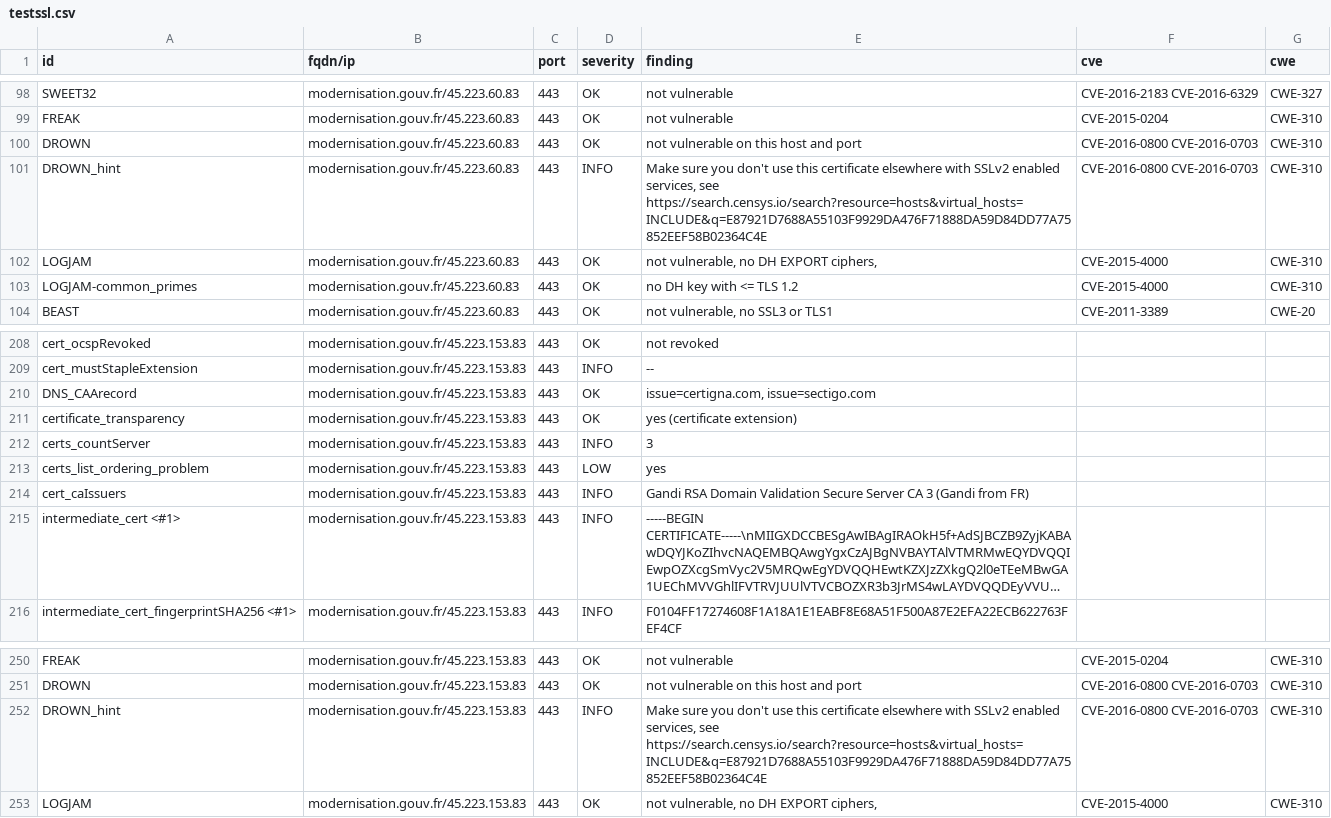
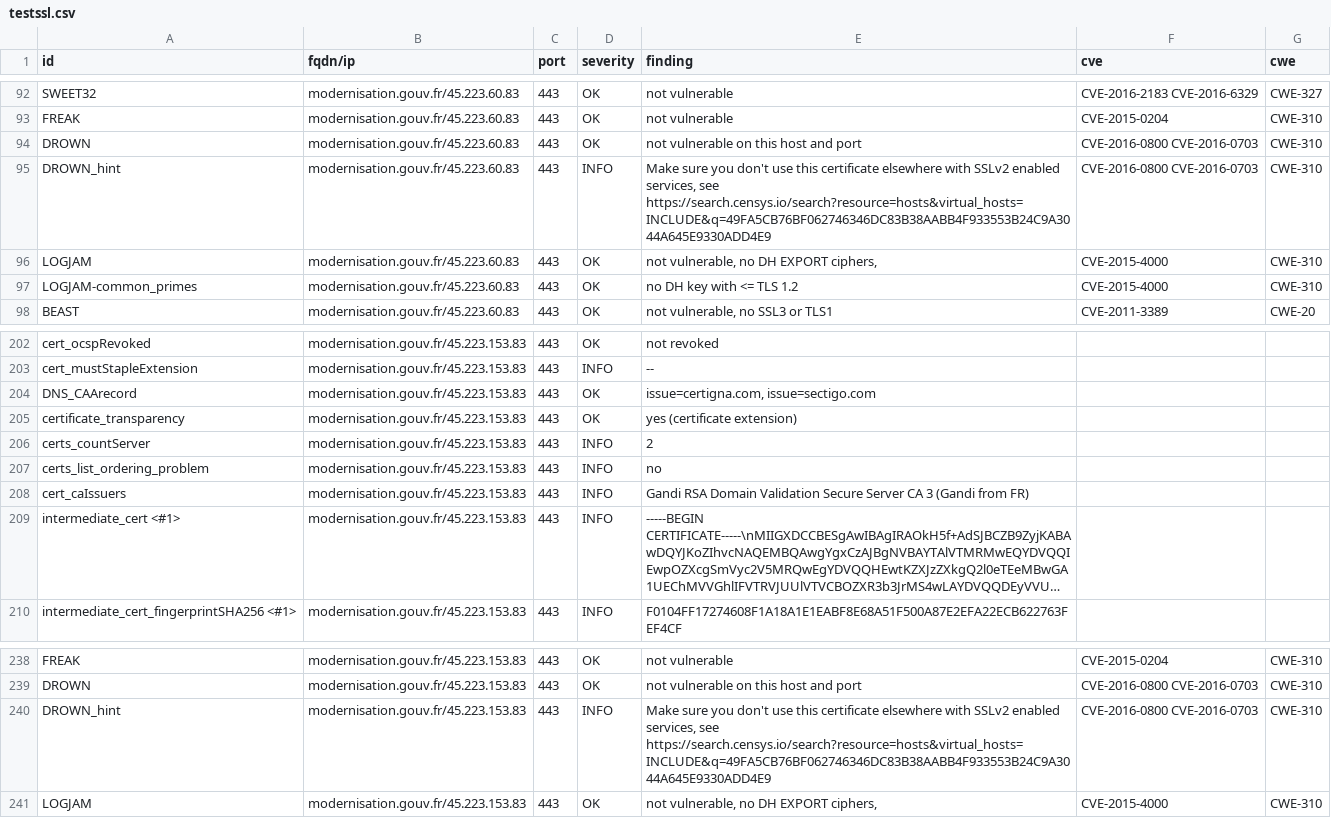
Before and after one commit to GKO-org/dashlordPrd7, a CSV file: results/aHR0cHM6Ly9tb2Rlcm5pc2F0aW9uLmdvdXYuZnI=/testssl.csv, drawn as a sheet; only a part is shown, gaps mark what is left out; long unchanged cells end in …; the diff covers the shown part only.

Commit message:
update: https://modernisation.gouv.fr

```diff
--- a/results/aHR0cHM6Ly9tb2Rlcm5pc2F0aW9uLmdvdXYuZnI=/testssl.csv
+++ b/results/aHR0cHM6Ly9tb2Rlcm5pc2F0aW9uLmdvdXYuZnI=/testssl.csv
@@ -100,3 +94,3 @@
 "DROWN","modernisation.gouv.fr/45.223.60.83","443","OK","not vulnerable on this host and port","CVE-2016-0800 CVE-2016-0703","CWE-310"
-"DROWN_hint","modernisation.gouv.fr/45.223.60.83","443","INFO","Make sure you don't use this certificate elsewhere with SSLv2 enabled services, see https://search.censys.io/search?resource=hosts&virtual_hosts=INCLUDE&q=E87921D7688A55103F9929DA476F71888DA59D84DD77A75852EEF58B02364C4E","CVE-2016-0800 CVE-2016-0703","CWE-310"
+"DROWN_hint","modernisation.gouv.fr/45.223.60.83","443","INFO","Make sure you don't use this certificate elsewhere with SSLv2 enabled services, see https://search.censys.io/search?resource=hosts&virtual_hosts=INCLUDE&q=49FA5CB76BF062746346DC83B38AABB4F933553B24C9A3044A645E9330ADD4E9","CVE-2016-0800 CVE-2016-0703","CWE-310"
 "LOGJAM","modernisation.gouv.fr/45.223.60.83","443","OK","not vulnerable, no DH EXPORT ciphers,","CVE-2015-4000","CWE-310"
@@ -211,4 +205,4 @@
 "certificate_transparency","modernisation.gouv.fr/45.223.153.83","443","OK","yes (certificate extension)","",""
-"certs_countServer","modernisation.gouv.fr/45.223.153.83","443","INFO","3","",""
-"certs_list_ordering_problem","modernisation.gouv.fr/45.223.153.83","443","LOW","yes","",""
+"certs_countServer","modernisation.gouv.fr/45.223.153.83","443","INFO","2","",""
+"certs_list_ordering_problem","modernisation.gouv.fr/45.223.153.83","443","INFO","no","",""
 "cert_caIssuers","modernisation.gouv.fr/45.223.153.83","443","INFO","Gandi RSA Domain Validation Secure Server CA 3 (Gandi from FR)","",""
@@ -251,3 +239,3 @@
 "DROWN","modernisation.gouv.fr/45.223.153.83","443","OK","not vulnerable on this host and port","CVE-2016-0800 CVE-2016-0703","CWE-310"
-"DROWN_hint","modernisation.gouv.fr/45.223.153.83","443","INFO","Make sure you don't use this certificate elsewhere with SSLv2 enabled services, see https://search.censys.io/search?resource=hosts&virtual_hosts=INCLUDE&q=E87921D7688A55103F9929DA476F71888DA59D84DD77A75852EEF58B02364C4E","CVE-2016-0800 CVE-2016-0703","CWE-310"
+"DROWN_hint","modernisation.gouv.fr/45.223.153.83","443","INFO","Make sure you don't use this certificate elsewhere with SSLv2 enabled services, see https://search.censys.io/search?resource=hosts&virtual_hosts=INCLUDE&q=49FA5CB76BF062746346DC83B38AABB4F933553B24C9A3044A645E9330ADD4E9","CVE-2016-0800 CVE-2016-0703","CWE-310"
 "LOGJAM","modernisation.gouv.fr/45.223.153.83","443","OK","not vulnerable, no DH EXPORT ciphers,","CVE-2015-4000","CWE-310"
```
Also changed, not shown: 12 removed rows and 25 edited cells elsewhere in this file, 10 other files.
